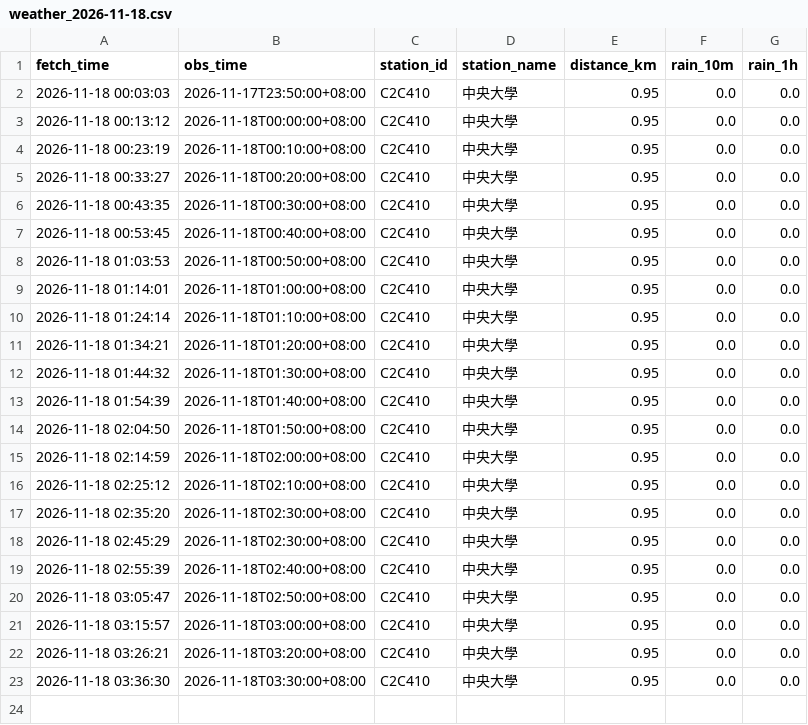
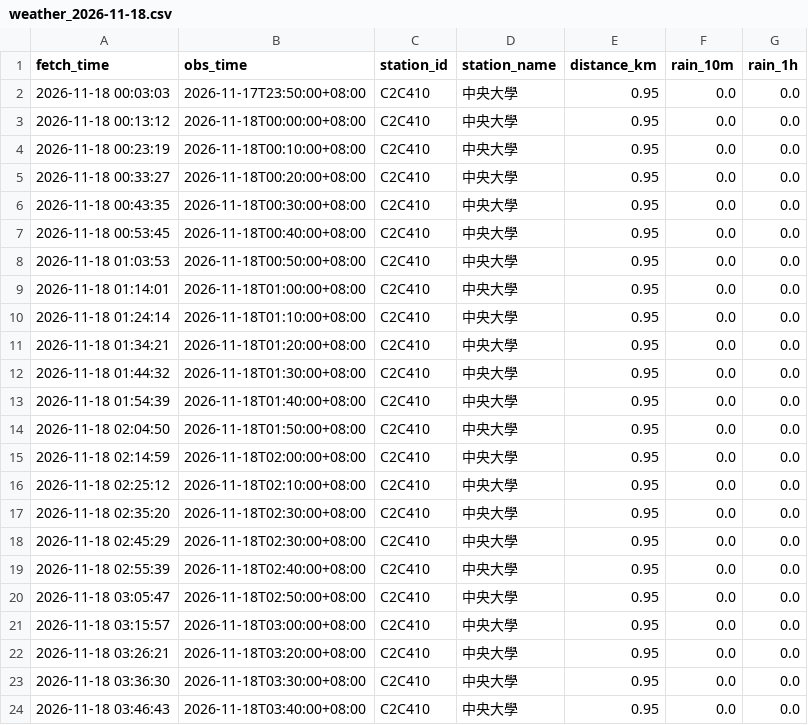
Before and after one commit to MingWei174/ncu-youbike, a CSV file: data/weather_2026-11-18.csv, drawn as a sheet.

```diff
--- a/data/weather_2026-11-18.csv
+++ b/data/weather_2026-11-18.csv
@@ -23 +23,2 @@
 2026-11-18 03:36:30,2026-11-18T03:30:00+08:00,C2C410,中央大學,0.95,0.0,0.0
+2026-11-18 03:46:43,2026-11-18T03:40:00+08:00,C2C410,中央大學,0.95,0.0,0.0
```
Also changed, not shown: 1 other file.
